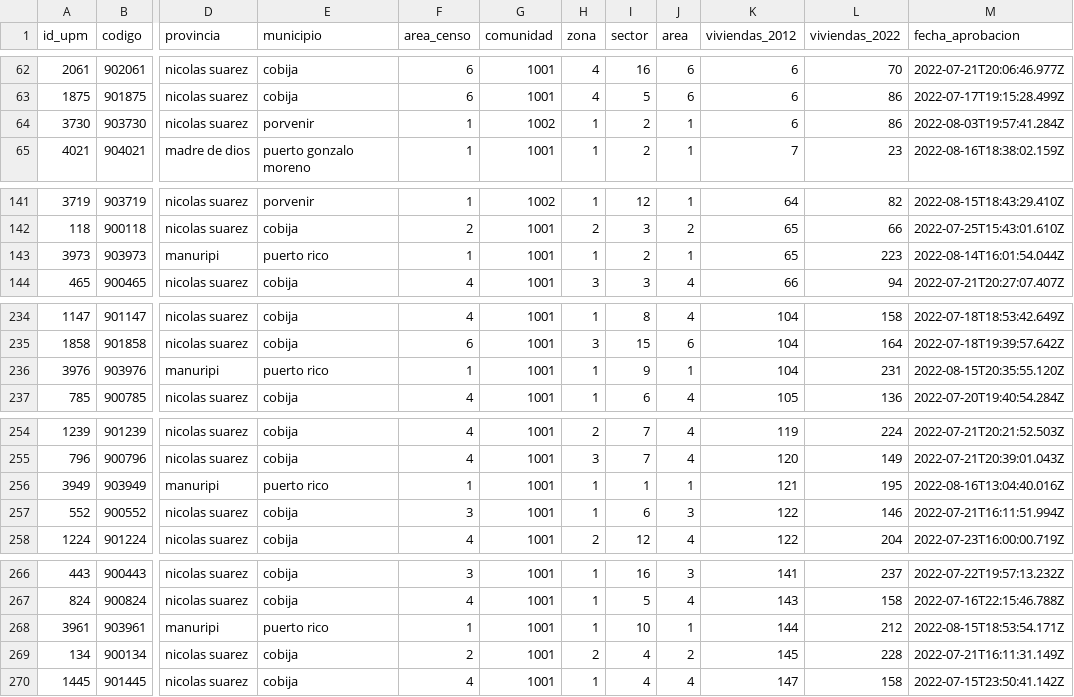
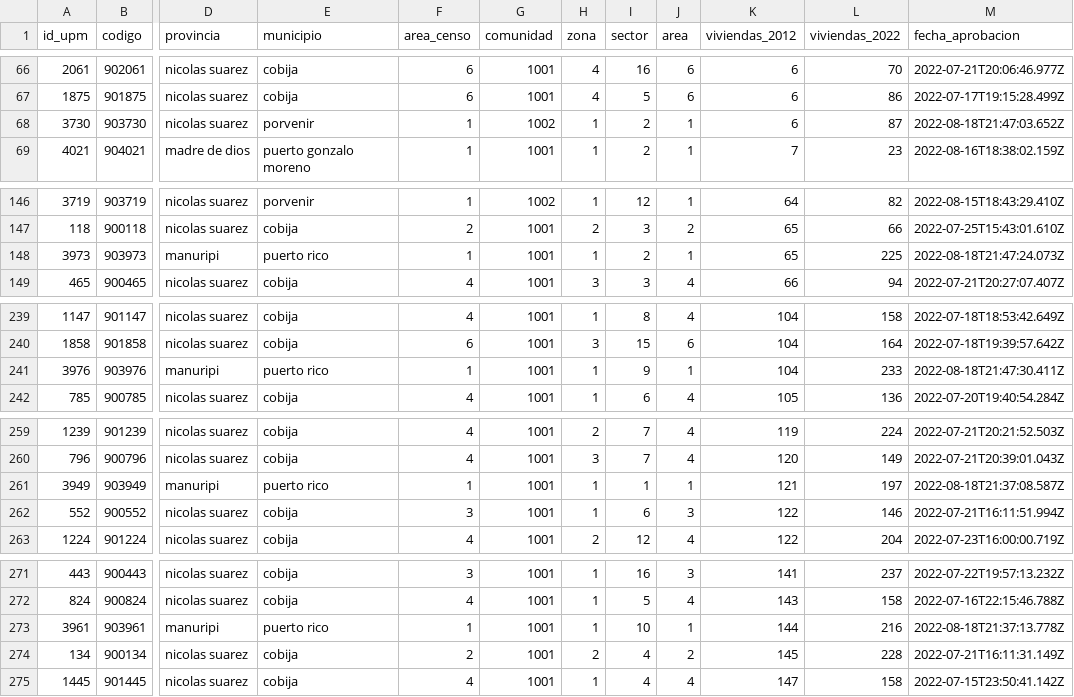
Before and after one commit to mauforonda/avance_censo, a CSV file: data/cartografia/departamentos/pando.csv, drawn as a sheet; only a part is shown, gaps mark what is left out; addresses are those after the commit; the diff covers the shown part only; the diff names each change by its address in the sheet, - before the commit and + after, or states it on an @@ line.

```diff
--- a/data/cartografia/departamentos/pando.csv
+++ b/data/cartografia/departamentos/pando.csv
-L68 (viviendas_2022): 86
+L68 (viviendas_2022): 87
-M68 (fecha_aprobacion): 2022-08-03T19:57:41.284Z
+M68 (fecha_aprobacion): 2022-08-18T21:47:03.652Z
-L148 (viviendas_2022): 223
+L148 (viviendas_2022): 225
-M148 (fecha_aprobacion): 2022-08-14T16:01:54.044Z
+M148 (fecha_aprobacion): 2022-08-18T21:47:24.073Z
-L241 (viviendas_2022): 231
+L241 (viviendas_2022): 233
-M241 (fecha_aprobacion): 2022-08-15T20:35:55.120Z
+M241 (fecha_aprobacion): 2022-08-18T21:47:30.411Z
-L261 (viviendas_2022): 195
+L261 (viviendas_2022): 197
-M261 (fecha_aprobacion): 2022-08-16T13:04:40.016Z
+M261 (fecha_aprobacion): 2022-08-18T21:37:08.587Z
-L273 (viviendas_2022): 212
+L273 (viviendas_2022): 216
-M273 (fecha_aprobacion): 2022-08-15T18:53:54.171Z
+M273 (fecha_aprobacion): 2022-08-18T21:37:13.778Z
```
Also changed, not shown: 6 added rows, 1 removed row and 2 edited cells elsewhere in this file, data/cartografia/departamentos/beni.csv, data/cartografia/departamentos/oruro.csv, 5 other files.
